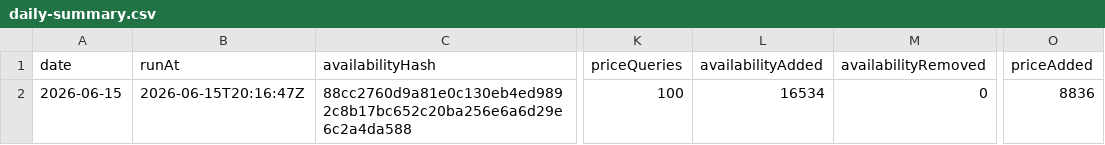
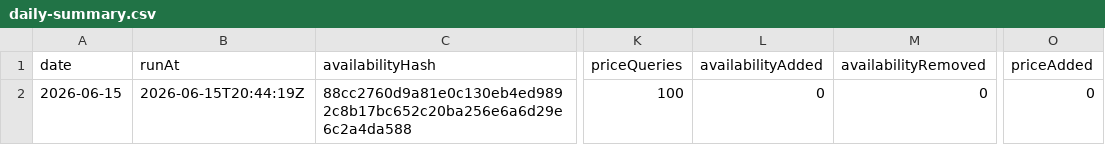
Before and after one commit to s04/azure-regional-services, a CSV file: data/gold/timeseries/daily-summary.csv, drawn as a sheet; only a part is shown, gaps mark what is left out; the diff names each change by its address in the sheet, - before the commit and + after, or states it on an @@ line.

```diff
--- a/data/gold/timeseries/daily-summary.csv
+++ b/data/gold/timeseries/daily-summary.csv
-B2 (runAt): 2026-06-15T20:16:47Z
+B2 (runAt): 2026-06-15T20:44:19Z
-L2 (availabilityAdded): 16534
+L2 (availabilityAdded): 0
-O2 (priceAdded): 8836
+O2 (priceAdded): 0
```
Also changed, not shown: data/gold/timeseries/price-summary.csv, 5 other files.
